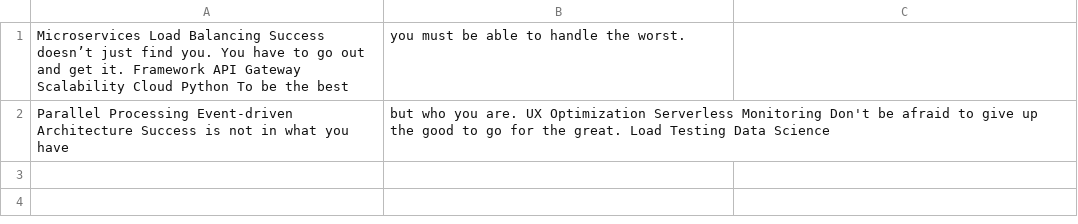
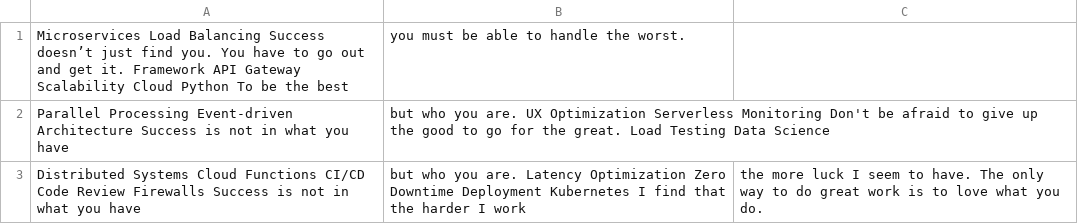
Before and after one commit to acuity-motel/gavinragrinn_, a CSV file: logs/mock_data.csv, drawn as a sheet; the diff names each change by its address in the sheet, - before the commit and + after, or states it on an @@ line.

```diff
--- a/logs/mock_data.csv
+++ b/logs/mock_data.csv
+row 3: Distributed Systems Cloud Functions CI/CD Code Review Firewalls Success is not in what you have | but who you are. Latency Optimization Zero Downtime Deployment Kubernetes I find that the harder I work | the more luck I seem to have. The only way to do great work is to love what you do.
```
Also changed, not shown: logs/data.csv, 2 other files.
